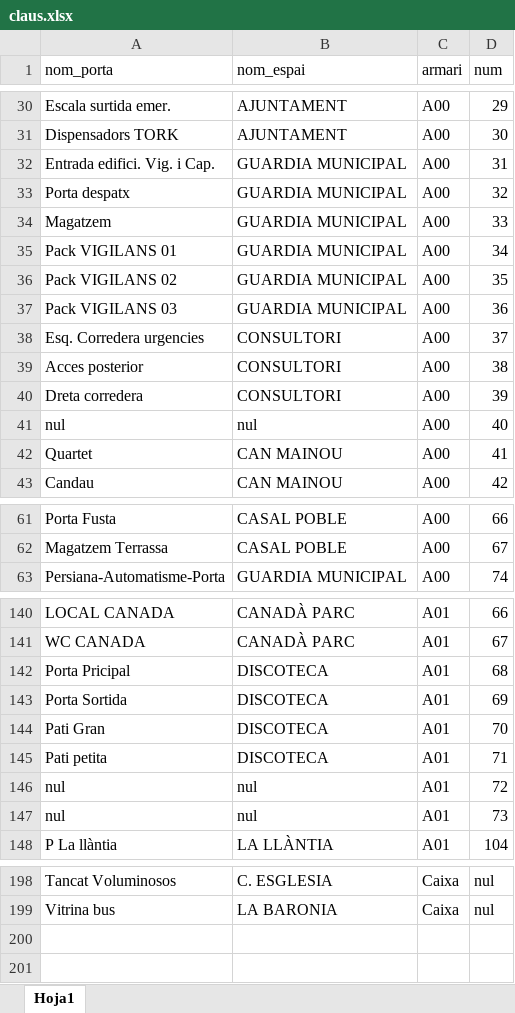
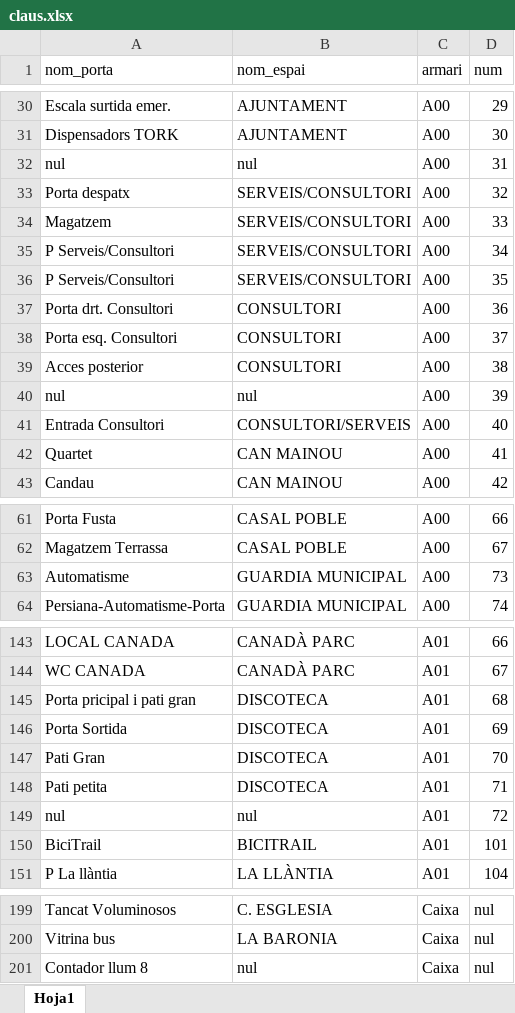
Before and after one commit to ic4rus19/gepV, an Excel workbook: data/claus.xlsx, sheet Hoja1, drawn as a sheet; only a part is shown, gaps mark what is left out; values as stored, in another font and other column widths than the file's, no cell formats; removed rows and columns are numbered as before the commit, all else as after; the diff covers the shown part only; the diff names each change by its address in the sheet, - before the commit and + after, or states it on an @@ line.

```diff
--- a/data/claus.xlsx (sheet Hoja1)
+++ b/data/claus.xlsx (sheet Hoja1)
-A32 (nom_porta): Entrada edifici. Vig. i Cap.
+A32 (nom_porta): nul
-B32 (nom_espai): GUARDIA MUNICIPAL
+B32 (nom_espai): nul
-B33:B36 (nom_espai): GUARDIA MUNICIPAL
+B33:B36 (nom_espai): SERVEIS/CONSULTORI
-A35 (nom_porta): Pack VIGILANS 01
+A35 (nom_porta): P Serveis/Consultori
-A36 (nom_porta): Pack VIGILANS 02
+A36 (nom_porta): P Serveis/Consultori
-A37 (nom_porta): Pack VIGILANS 03
+A37 (nom_porta): Porta drt. Consultori
-B37 (nom_espai): GUARDIA MUNICIPAL
+B37 (nom_espai): CONSULTORI
-A38 (nom_porta): Esq. Corredera urgencies
+A38 (nom_porta): Porta esq. Consultori
-row 40: Dreta corredera | CONSULTORI | A00 | 39
-D40 (num): 40
+D40 (num): 39
+row 41: Entrada Consultori | CONSULTORI/SERVEIS | A00 | 40
+row 63: Automatisme | GUARDIA MUNICIPAL | A00 | 73
-A145 (nom_porta): Porta Pricipal
+A145 (nom_porta): Porta pricipal i pati gran
-row 147: nul | nul | A01 | 73
@@ row 162 moved to row 150: BiciTrail @@
+row 201: Contador llum 8 | nul | Caixa | nul
```
Also changed, not shown: 7 added rows, 6 removed rows and 13 edited cells elsewhere in this sheet, cell formats, data/netejaS.xlsx, 2 other files.
